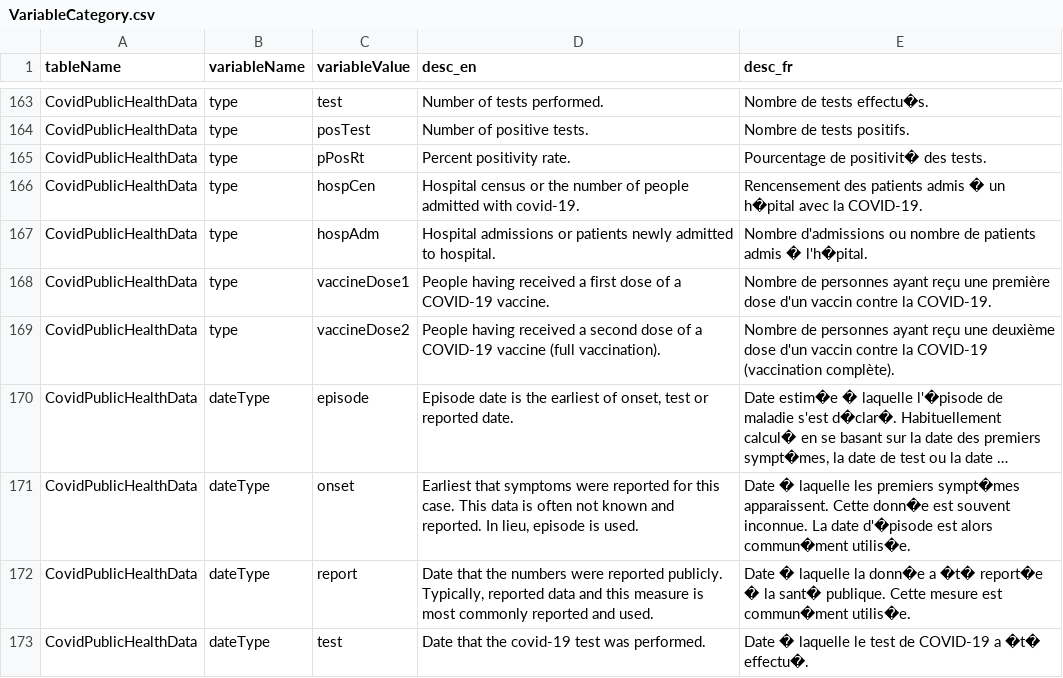
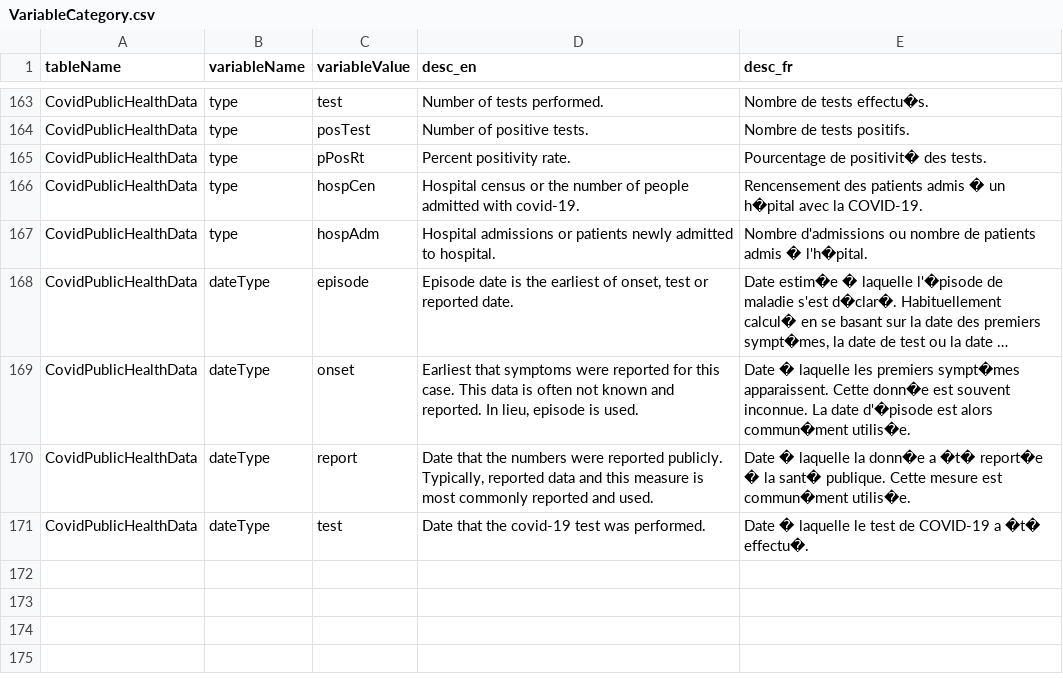
Before and after one commit to Big-Life-Lab/PHES-ODM, a CSV file: site/VariableCategory.csv, drawn as a sheet; only a part is shown, gaps mark what is left out; long unchanged cells end in …; the diff names each change by its address in the sheet, - before the commit and + after, or states it on an @@ line.

Commit message:
removed changes - obsolete

```diff
--- a/site/VariableCategory.csv
+++ b/site/VariableCategory.csv
-row 168: CovidPublicHealthData | type | vaccineDose1 | People having received a first dose of a COVID-19 vaccine. | Nombre de personnes ayant reçu une première dose d'un vaccin contre la COVID-19.
-row 169: CovidPublicHealthData | type | vaccineDose2 | People having received a second dose of a COVID-19 vaccine (full vaccination). | Nombre de personnes ayant reçu une deuxième dose d'un vaccin contre la COVID-19 (vaccination complète).
```
